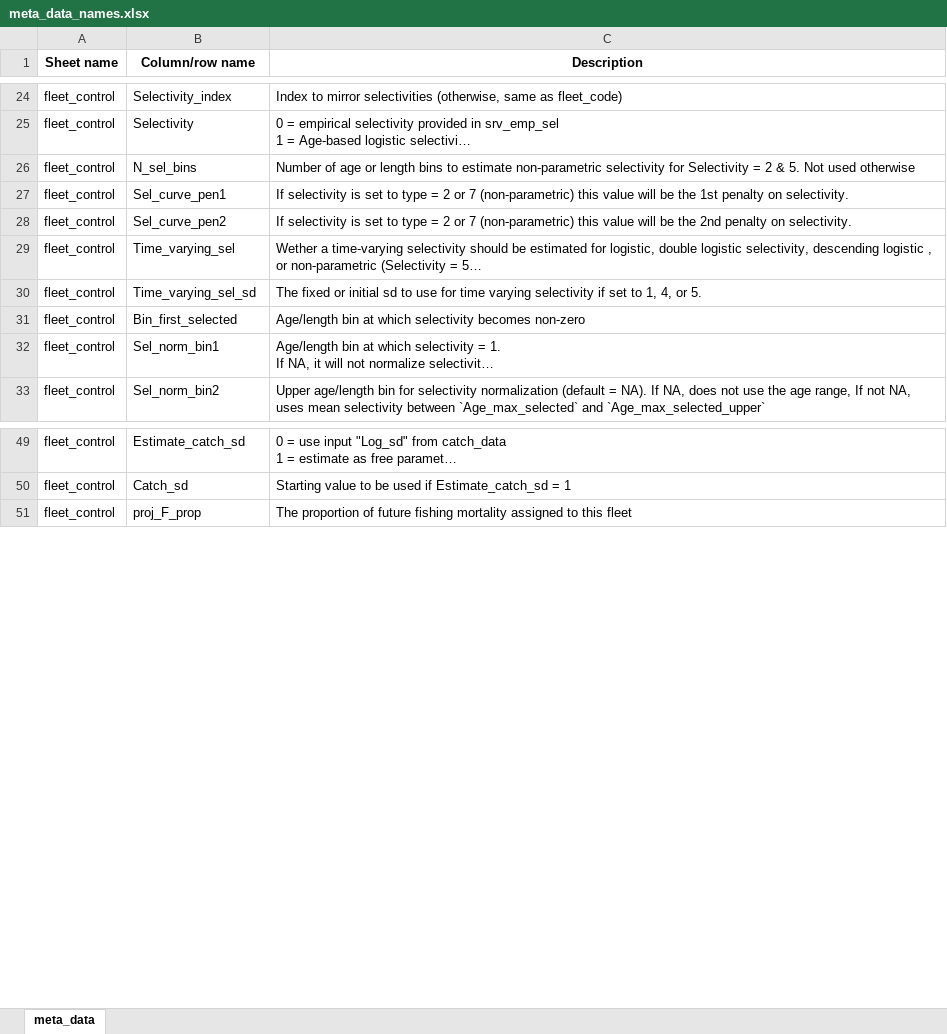
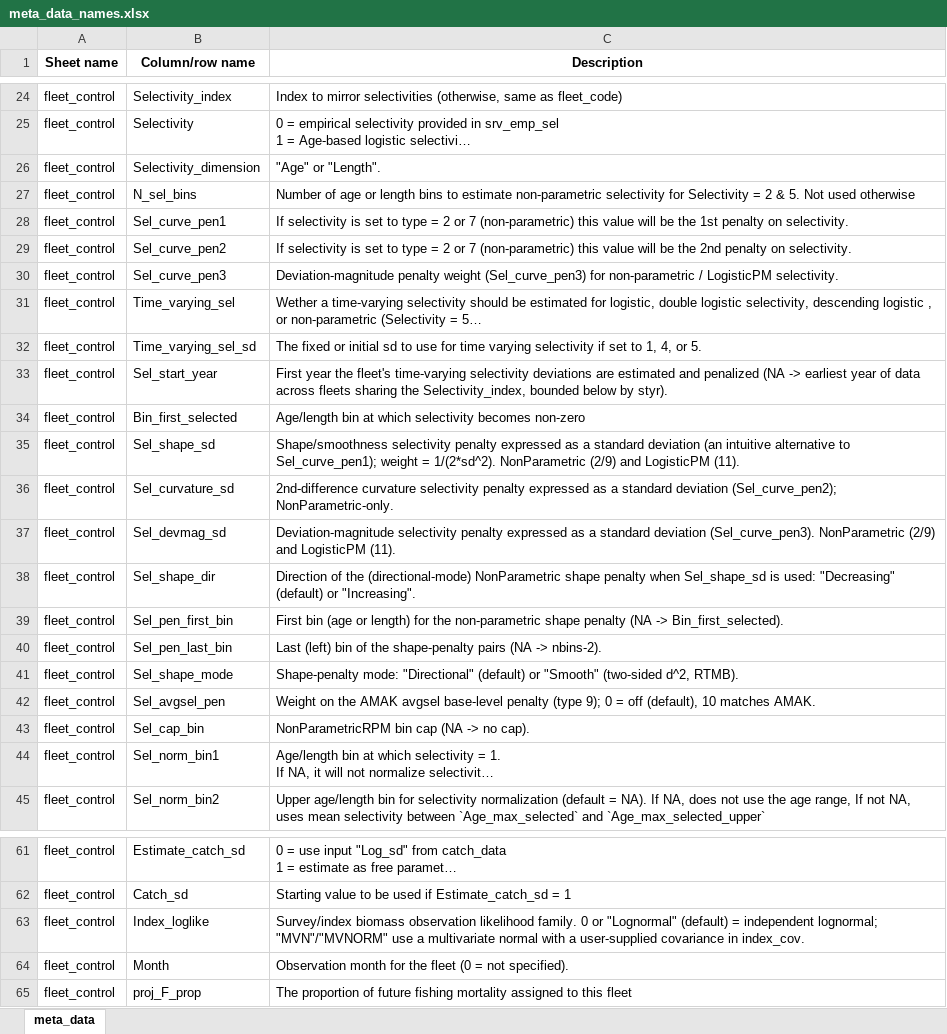
Before and after one commit to grantdadams/Rceattle, an Excel workbook: inst/extdata/meta_data_names.xlsx, sheet meta_data, drawn as a sheet; only a part is shown, gaps mark what is left out; long unchanged cells end in …; values as stored, in another font and other column widths than the file's, no borders; the diff covers the shown part only; the diff names each change by its address in the sheet, - before the commit and + after, or states it on an @@ line.

Commit message:
Document schema gaps and remove the dead accumulation-age feature
Flip the 16 used-but-undocumented fleet_control/bioenergetics columns to
meta = TRUE so they appear in the generated meta_data_names.xlsx, and
regenerate the workbook from the schema.

Accumulation_age_lower/upper were only range-validated in data_check() and
never applied to composition data (no grouping exists in R or the C++
template), so the feature was dead and its docs were misleading. Remove the
validation, drop both spellings (incl. the Acuumulation typo) from the
roxygen field dictionary, and soft-deprecate the columns in switch_check():
an old workbook carrying either name is dropped once with a message.

Golden bit-identical across BS2017 SS/MS and GOA2018 SS/MS.

```diff
--- a/inst/extdata/meta_data_names.xlsx (sheet meta_data)
+++ b/inst/extdata/meta_data_names.xlsx (sheet meta_data)
+row 26: fleet_control | Selectivity_dimension | "Age" or "Length".
+row 30: fleet_control | Sel_curve_pen3 | Deviation-magnitude penalty weight (Sel_curve_pen3) for non-parametric / LogisticPM selectivity.
+row 33: fleet_control | Sel_start_year | First year the fleet's time-varying selectivity deviations are estimated and penalized (NA -> earliest year of data across fleets sharing the Selectivity_index, bounded below by styr).
+row 35: fleet_control | Sel_shape_sd | Shape/smoothness selectivity penalty expressed as a standard deviation (an intuitive alternative to Sel_curve_pen1); weight = 1/(2*sd^2). NonParametric (2/9) and LogisticPM (11).
+row 36: fleet_control | Sel_curvature_sd | 2nd-difference curvature selectivity penalty expressed as a standard deviation (Sel_curve_pen2); NonParametric-only.
+row 37: fleet_control | Sel_devmag_sd | Deviation-magnitude selectivity penalty expressed as a standard deviation (Sel_curve_pen3). NonParametric (2/9) and LogisticPM (11).
+row 38: fleet_control | Sel_shape_dir | Direction of the (directional-mode) NonParametric shape penalty when Sel_shape_sd is used: "Decreasing" (default) or "Increasing".
+row 39: fleet_control | Sel_pen_first_bin | First bin (age or length) for the non-parametric shape penalty (NA -> Bin_first_selected).
+row 40: fleet_control | Sel_pen_last_bin | Last (left) bin of the shape-penalty pairs (NA -> nbins-2).
+row 41: fleet_control | Sel_shape_mode | Shape-penalty mode: "Directional" (default) or "Smooth" (two-sided d^2, RTMB).
+row 42: fleet_control | Sel_avgsel_pen | Weight on the AMAK avgsel base-level penalty (type 9); 0 = off (default), 10 matches AMAK.
+row 43: fleet_control | Sel_cap_bin | NonParametricRPM bin cap (NA -> no cap).
+row 63: fleet_control | Index_loglike | Survey/index biomass observation likelihood family. 0 or "Lognormal" (default) = independent lognormal; "MVN"/"MVNORM" use a multivariate normal with a user-supplied covariance in index_cov.
+row 64: fleet_control | Month | Observation month for the fleet (0 = not specified).
```
Also changed, not shown: 2 added rows elsewhere in this sheet, 5 other files.
